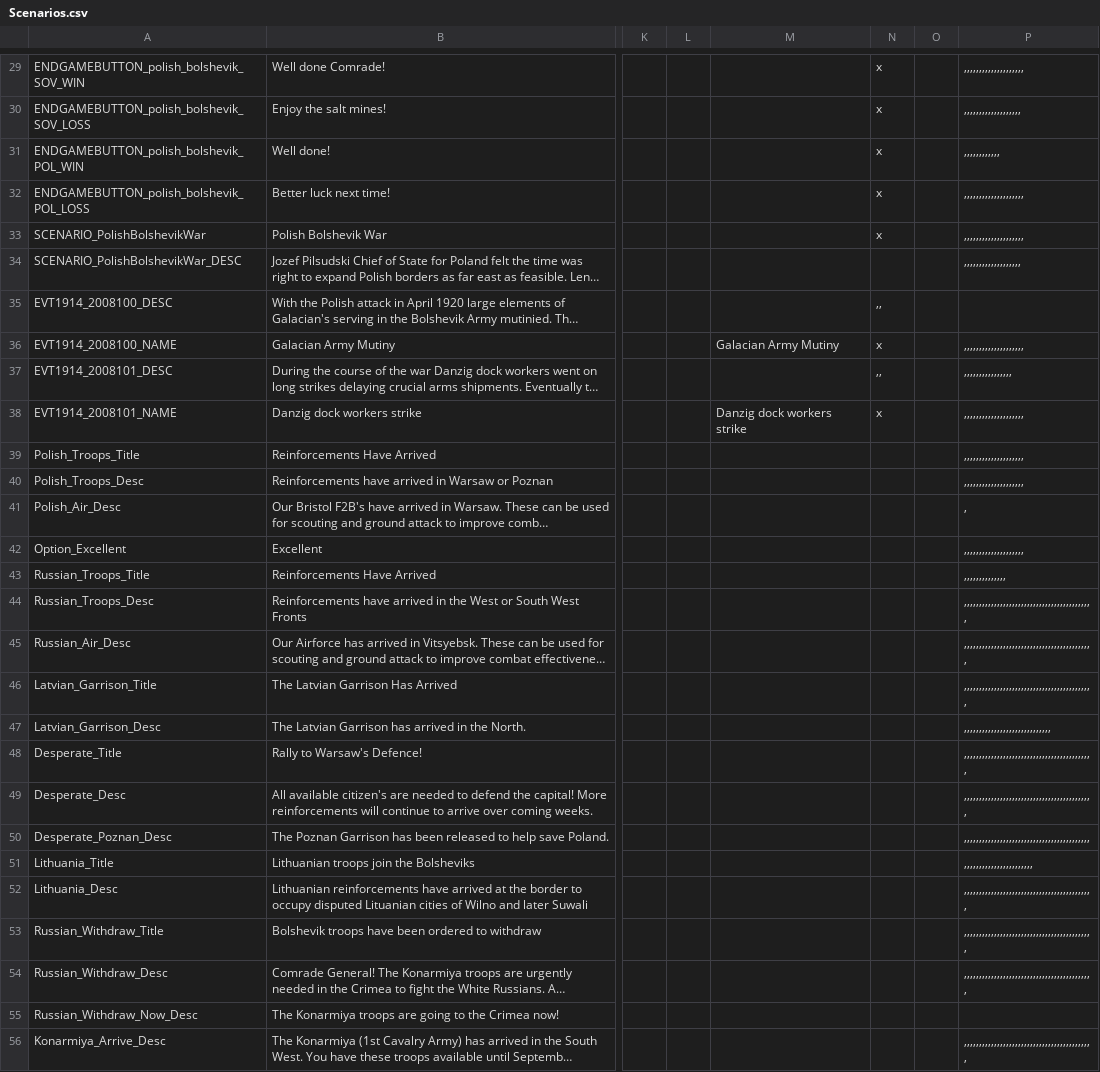
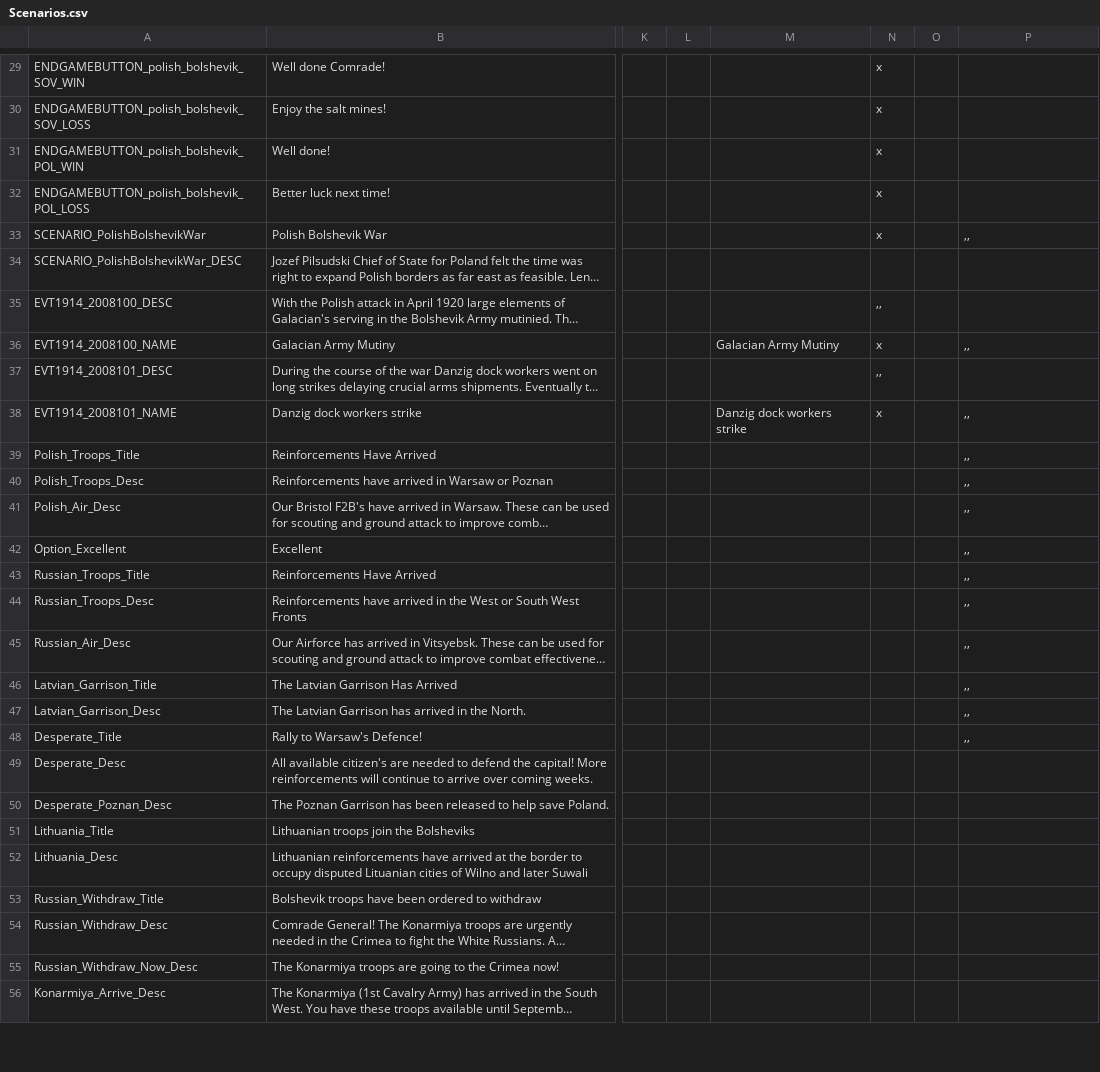
Before and after one commit to dthird3/ww1tfh, a CSV file: localisation/Scenarios.csv, drawn as a sheet; only a part is shown, gaps mark what is left out; long unchanged cells end in …; the diff covers the shown part only; the diff names each change by its address in the sheet, - before the commit and + after, or states it on an @@ line.

```diff
--- a/localisation/Scenarios.csv
+++ b/localisation/Scenarios.csv
-P29: ,,,,,,,,,,,,,,,,,,,,
+P29: (empty)
-P30: ,,,,,,,,,,,,,,,,,,,
+P30: (empty)
-P31: ,,,,,,,,,,,,
+P31: (empty)
-P32: ,,,,,,,,,,,,,,,,,,,,
+P32: (empty)
-P33: ,,,,,,,,,,,,,,,,,,,,
+P33: ,,
-P34: ,,,,,,,,,,,,,,,,,,,
+P34: (empty)
-P36: ,,,,,,,,,,,,,,,,,,,,
+P36: ,,
-P37: ,,,,,,,,,,,,,,,,
+P37: (empty)
-P38:P40: ,,,,,,,,,,,,,,,,,,,,
+P38:P40: ,,
-P41: ,
+P41: ,,
-P42: ,,,,,,,,,,,,,,,,,,,,
+P42: ,,
-P43: ,,,,,,,,,,,,,,
+P43: ,,
-P44:P46: ,,,,,,,,,,,,,,,,,,,,,,,,,,,,,,,,,,,,,,,,,,,
+P44:P46: ,,
-P47: ,,,,,,,,,,,,,,,,,,,,,,,,,,,,,
+P47: ,,
-P48: ,,,,,,,,,,,,,,,,,,,,,,,,,,,,,,,,,,,,,,,,,,,
+P48: ,,
-P49: ,,,,,,,,,,,,,,,,,,,,,,,,,,,,,,,,,,,,,,,,,,,
+P49: (empty)
-P50: ,,,,,,,,,,,,,,,,,,,,,,,,,,,,,,,,,,,,,,,,,,
+P50: (empty)
-P51: ,,,,,,,,,,,,,,,,,,,,,,,
+P51: (empty)
-P52:P54: ,,,,,,,,,,,,,,,,,,,,,,,,,,,,,,,,,,,,,,,,,,,
+P52:P54: (empty)
-P56: ,,,,,,,,,,,,,,,,,,,,,,,,,,,,,,,,,,,,,,,,,,,
+P56: (empty)
```
Also changed, not shown: 2 added rows and 30 edited cells elsewhere in this file, 14 other files.
